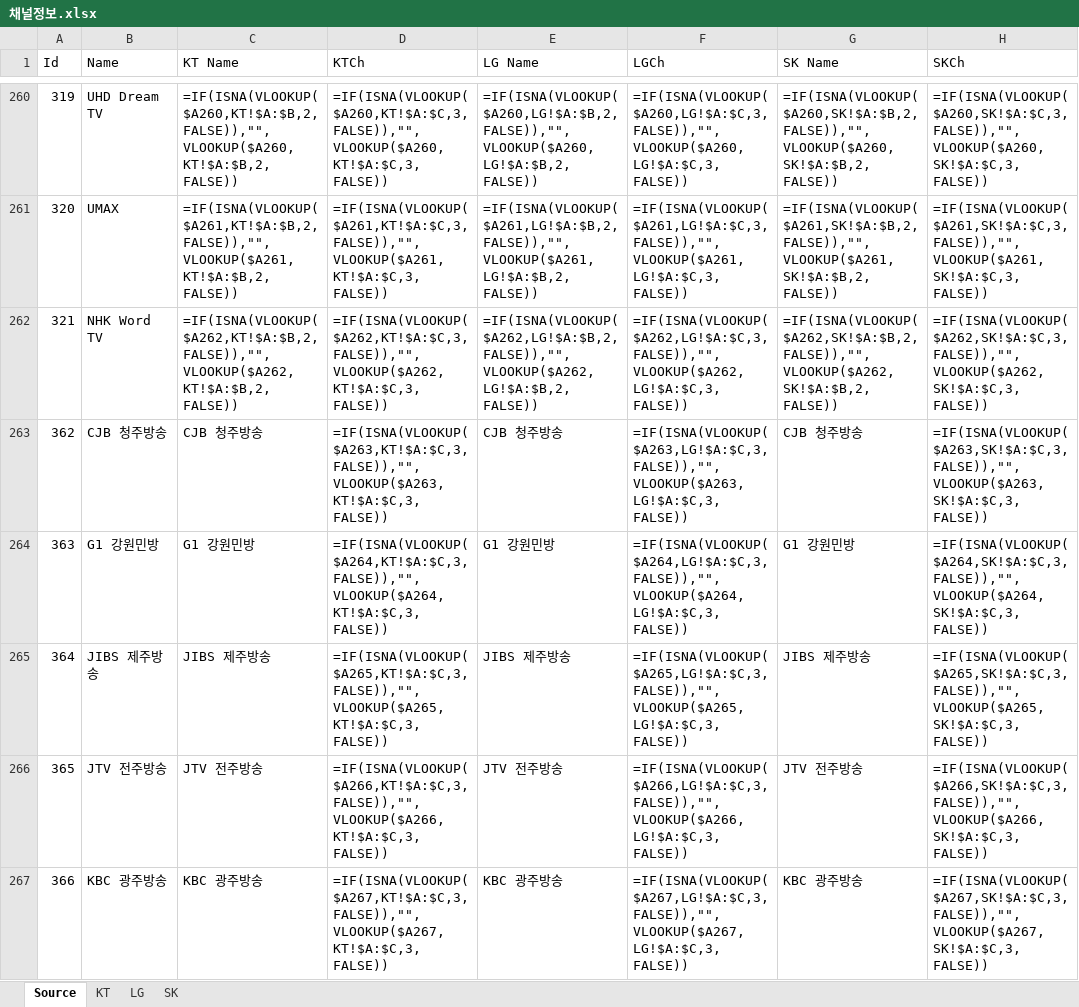
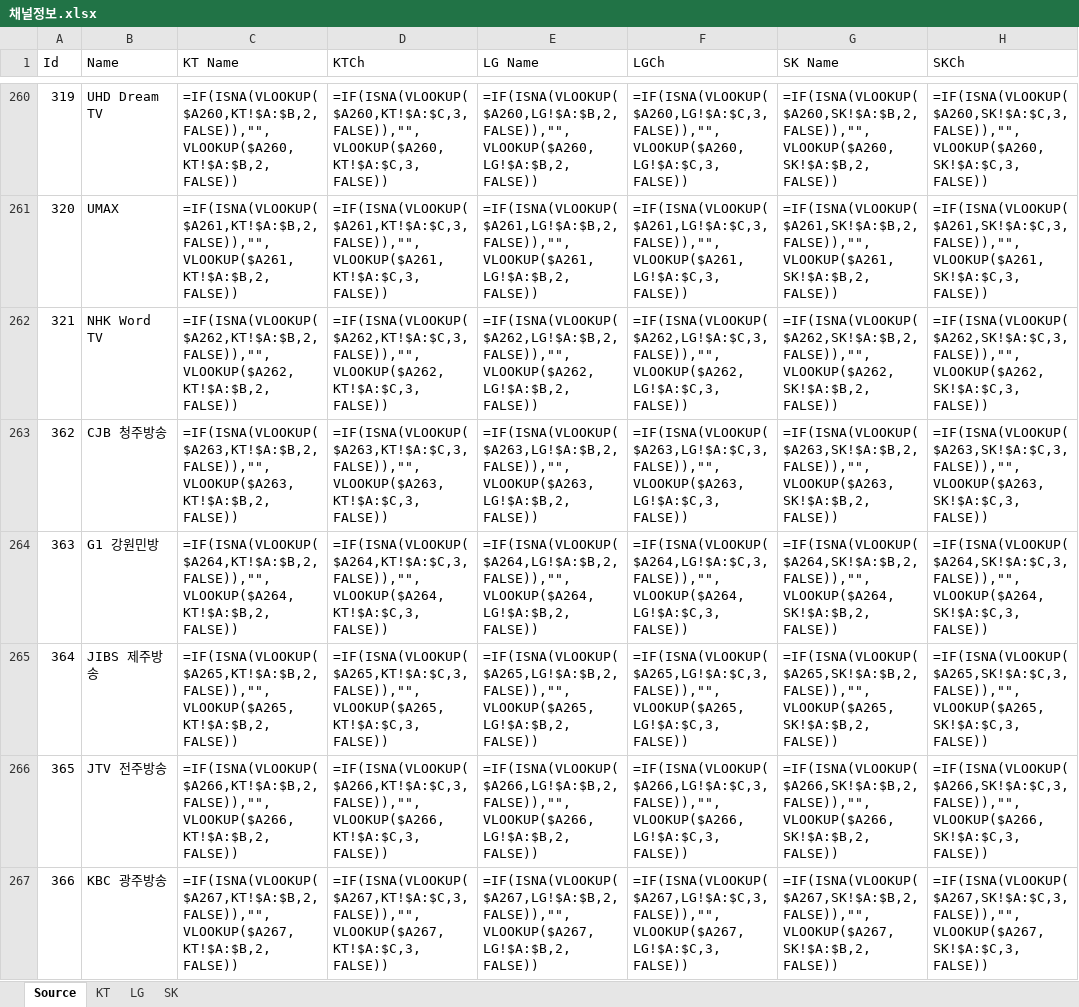
Before and after one commit to jamcat10/epg2xml, an Excel workbook: 채널정보.xlsx, sheet Source, drawn as a sheet; only a part is shown, gaps mark what is left out; values as stored, in another font and other column widths than the file's, no borders; formulas are shown in place of their values; the diff covers the shown part only; the diff names each change by its address in the sheet, - before the commit and + after, or states it on an @@ line.

Commit message:
채널 정보 관리 excel

```diff
--- a/채널정보.xlsx (sheet Source)
+++ b/채널정보.xlsx (sheet Source)
-C263 (KT Name): CJB 청주방송
+C263 (KT Name): =IF(ISNA(VLOOKUP($A263,KT!$A:$B,2,FALSE)),"",VLOOKUP($A263,KT!$A:$B,2,FALSE))
-E263 (LG Name): CJB 청주방송
+E263 (LG Name): =IF(ISNA(VLOOKUP($A263,LG!$A:$B,2,FALSE)),"",VLOOKUP($A263,LG!$A:$B,2,FALSE))
-G263 (SK Name): CJB 청주방송
+G263 (SK Name): =IF(ISNA(VLOOKUP($A263,SK!$A:$B,2,FALSE)),"",VLOOKUP($A263,SK!$A:$B,2,FALSE))
-C264 (KT Name): G1 강원민방
+C264 (KT Name): =IF(ISNA(VLOOKUP($A264,KT!$A:$B,2,FALSE)),"",VLOOKUP($A264,KT!$A:$B,2,FALSE))
-E264 (LG Name): G1 강원민방
+E264 (LG Name): =IF(ISNA(VLOOKUP($A264,LG!$A:$B,2,FALSE)),"",VLOOKUP($A264,LG!$A:$B,2,FALSE))
-G264 (SK Name): G1 강원민방
+G264 (SK Name): =IF(ISNA(VLOOKUP($A264,SK!$A:$B,2,FALSE)),"",VLOOKUP($A264,SK!$A:$B,2,FALSE))
-C265 (KT Name): JIBS 제주방송
+C265 (KT Name): =IF(ISNA(VLOOKUP($A265,KT!$A:$B,2,FALSE)),"",VLOOKUP($A265,KT!$A:$B,2,FALSE))
-E265 (LG Name): JIBS 제주방송
+E265 (LG Name): =IF(ISNA(VLOOKUP($A265,LG!$A:$B,2,FALSE)),"",VLOOKUP($A265,LG!$A:$B,2,FALSE))
-G265 (SK Name): JIBS 제주방송
+G265 (SK Name): =IF(ISNA(VLOOKUP($A265,SK!$A:$B,2,FALSE)),"",VLOOKUP($A265,SK!$A:$B,2,FALSE))
-C266 (KT Name): JTV 전주방송
+C266 (KT Name): =IF(ISNA(VLOOKUP($A266,KT!$A:$B,2,FALSE)),"",VLOOKUP($A266,KT!$A:$B,2,FALSE))
-E266 (LG Name): JTV 전주방송
+E266 (LG Name): =IF(ISNA(VLOOKUP($A266,LG!$A:$B,2,FALSE)),"",VLOOKUP($A266,LG!$A:$B,2,FALSE))
-G266 (SK Name): JTV 전주방송
+G266 (SK Name): =IF(ISNA(VLOOKUP($A266,SK!$A:$B,2,FALSE)),"",VLOOKUP($A266,SK!$A:$B,2,FALSE))
-C267 (KT Name): KBC 광주방송
+C267 (KT Name): =IF(ISNA(VLOOKUP($A267,KT!$A:$B,2,FALSE)),"",VLOOKUP($A267,KT!$A:$B,2,FALSE))
-E267 (LG Name): KBC 광주방송
+E267 (LG Name): =IF(ISNA(VLOOKUP($A267,LG!$A:$B,2,FALSE)),"",VLOOKUP($A267,LG!$A:$B,2,FALSE))
-G267 (SK Name): KBC 광주방송
+G267 (SK Name): =IF(ISNA(VLOOKUP($A267,SK!$A:$B,2,FALSE)),"",VLOOKUP($A267,SK!$A:$B,2,FALSE))
```
Also changed, not shown: 123 edited cells elsewhere in this sheet, sheet LG, sheet SK, sheet KT.
